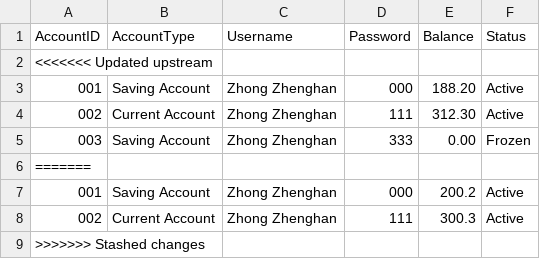
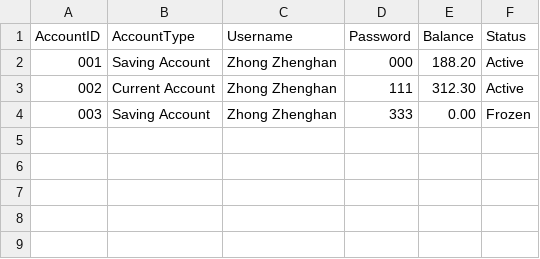
Before and after one commit to buptxinghan/Virtual-Bank-for-Kids, a CSV file: VirtualBankV1/src/Data/Accounts.csv, drawn as a sheet.

```diff
--- a/VirtualBankV1/src/Data/Accounts.csv
+++ b/VirtualBankV1/src/Data/Accounts.csv
@@ -1,3 +1,2 @@
 AccountID,AccountType,Username,Password,Balance,Status
-<<<<<<< Updated upstream
 001,Saving Account,Zhong Zhenghan,000,188.20,Active
@@ -5,5 +4 @@ AccountID,AccountType,Username,Password,Balance,Status
 003,Saving Account,Zhong Zhenghan,333,0.00,Frozen
-=======
-001,Saving Account,Zhong Zhenghan,000,200.2,Active
-002,Current Account,Zhong Zhenghan,111,300.3,Active
->>>>>>> Stashed changes
```
Also changed, not shown: 3 other files.
